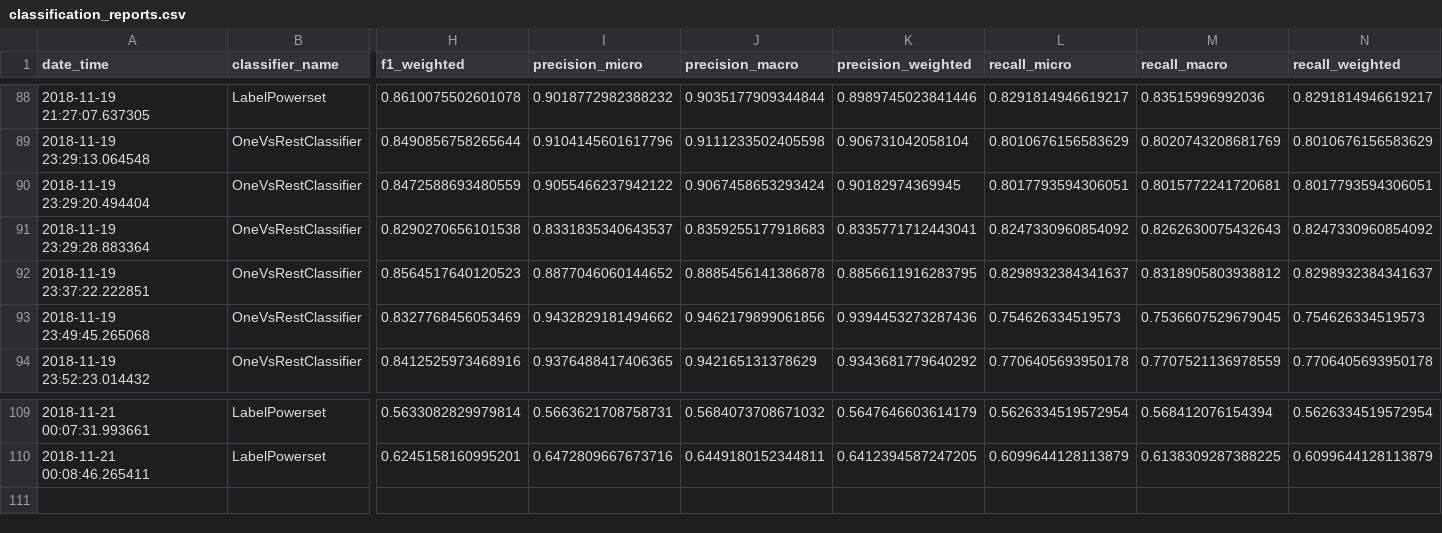
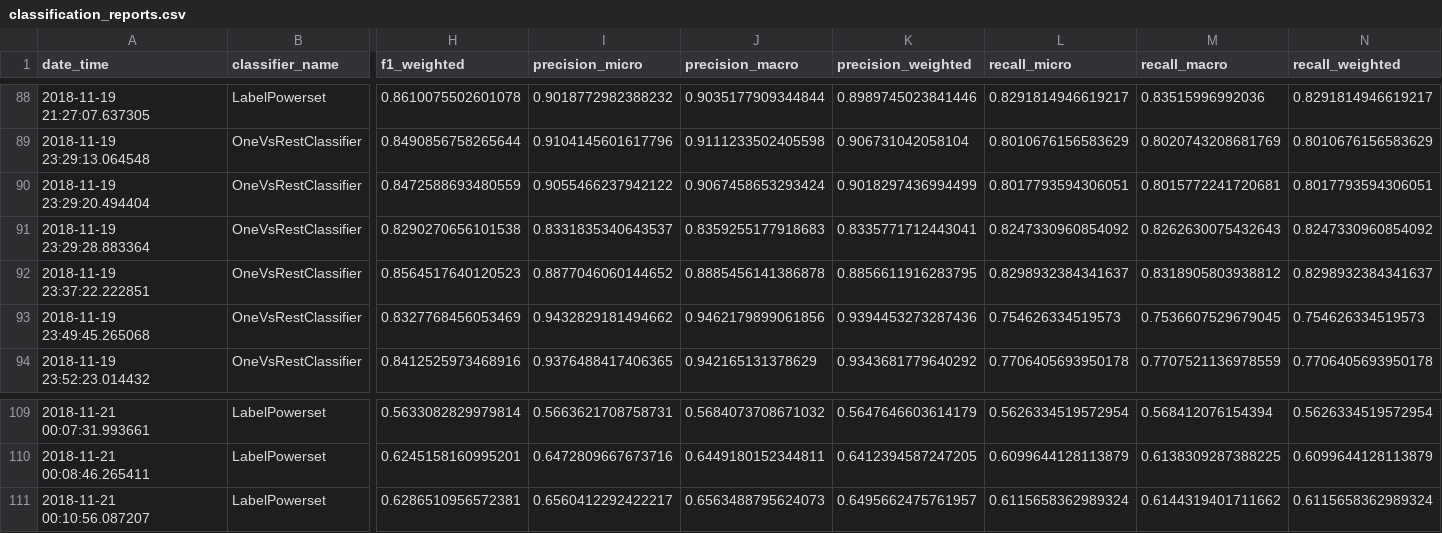
Before and after one commit to master8/vacanciesanalysis, a CSV file: classification/results/classification_reports.csv, drawn as a sheet; only a part is shown, gaps mark what is left out; rows hold the shown columns only; the diff names each change by its address in the sheet, - before the commit and + after, or states it on an @@ line.

Commit message:
results

```diff
--- a/classification/results/classification_reports.csv
+++ b/classification/results/classification_reports.csv
-K90 (precision_weighted): 0.90182974369945
+K90 (precision_weighted): 0.9018297436994499
+row 111: 2018-11-21 00:10:56.087207 | LabelPowerset | 0.6286510956572381 | 0.6560412292422217 | 0.6563488795624073 | 0.6495662475761957 | 0.6115658362989324 | 0.6144319401711662 | 0.6115658362989324
```
